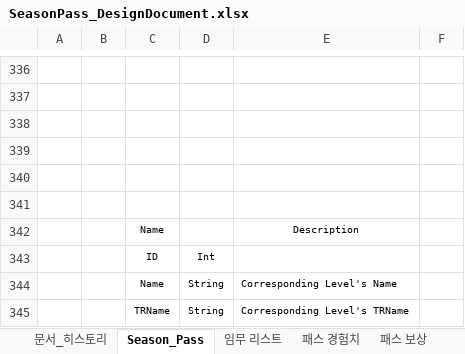
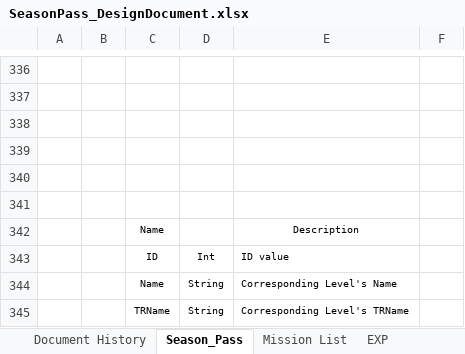
Before and after one commit to Atopos-Game/Portfolio, an Excel workbook: docs/SeasonPass_DesignDocument.xlsx, sheet Season_Pass, drawn as a sheet; only a part is shown, gaps mark what is left out; values as stored, in another font and other column widths than the file's, no borders; charts and pictures not drawn; the diff covers the shown part only; the diff names each change by its address in the sheet, - before the commit and + after, or states it on an @@ line.

```diff
--- a/docs/SeasonPass_DesignDocument.xlsx (sheet Season_Pass)
+++ b/docs/SeasonPass_DesignDocument.xlsx (sheet Season_Pass)
-sheet tab: 문서_히스토리
+sheet tab: Document History
-sheet tab: 임무 리스트
+sheet tab: Mission List
-sheet tab: 패스 경험치
+sheet tab: EXP
-E343: (empty)
+E343: ID value
```
Also changed, not shown: 14 edited cells elsewhere in this sheet, sheet Rewards, sheet Mission List, sheet Document History, other sheet tabs, charts or pictures.
